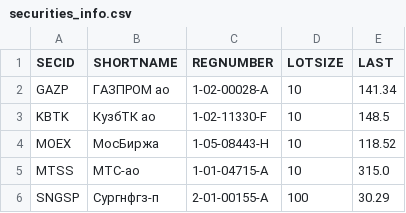
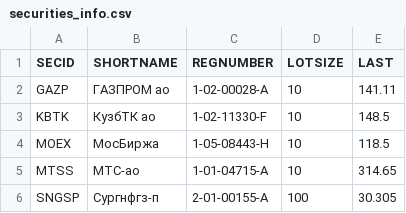
Before and after one commit to WLM1ke/poptimizer_old, a CSV file: data/securities_info.csv, drawn as a sheet.

```diff
--- a/data/securities_info.csv
+++ b/data/securities_info.csv
@@ -1,6 +1,6 @@
 SECID,SHORTNAME ,REGNUMBER   ,LOTSIZE,LAST
-GAZP ,ГАЗПРОМ ао,1-02-00028-A,10     ,141.34
+GAZP ,ГАЗПРОМ ао,1-02-00028-A,10     ,141.11
 KBTK ,КузбТК ао ,1-02-11330-F,10     ,148.5
-MOEX ,МосБиржа  ,1-05-08443-H,10     ,118.52
-MTSS ,МТС-ао    ,1-01-04715-A,10     ,315.0
-SNGSP,Сургнфгз-п,2-01-00155-A,100    ,30.29
+MOEX ,МосБиржа  ,1-05-08443-H,10     ,118.5
+MTSS ,МТС-ао    ,1-01-04715-A,10     ,314.65
+SNGSP,Сургнфгз-п,2-01-00155-A,100    ,30.305
```
Also changed, not shown: 2 other files.
